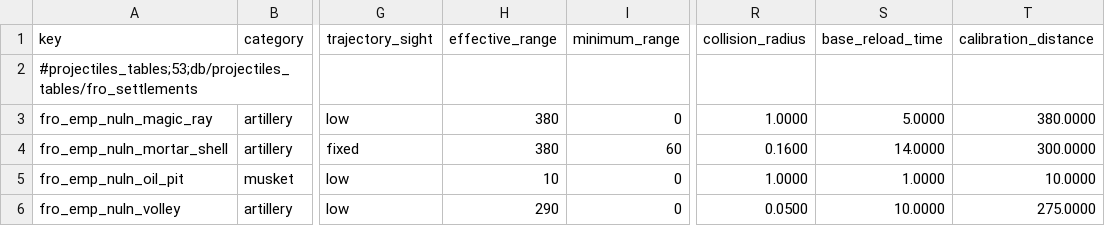
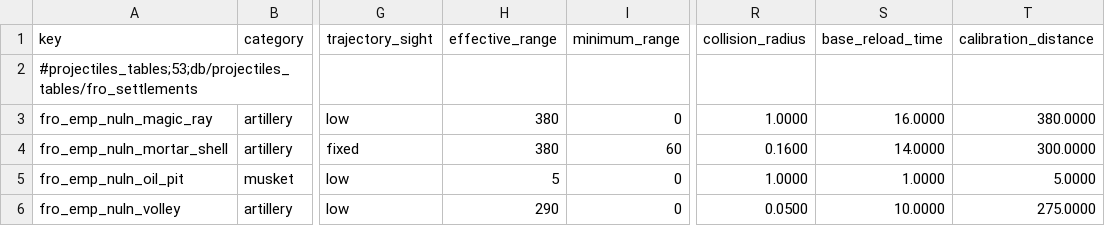
Before and after one commit to Frodo45127/tww3_map_replacer_framework, a TSV file: db/projectiles_tables/fro_settlements.tsv, drawn as a sheet; only a part is shown, gaps mark what is left out; the diff names each change by its address in the sheet, - before the commit and + after, or states it on an @@ line.

Commit message:
Small rebalance.

```diff
--- a/db/projectiles_tables/fro_settlements.tsv
+++ b/db/projectiles_tables/fro_settlements.tsv
-S3 (base_reload_time): 5.0000
+S3 (base_reload_time): 16.0000
-H5 (effective_range): 10
+H5 (effective_range): 5
-T5 (calibration_distance): 10.0000
+T5 (calibration_distance): 5.0000
```
